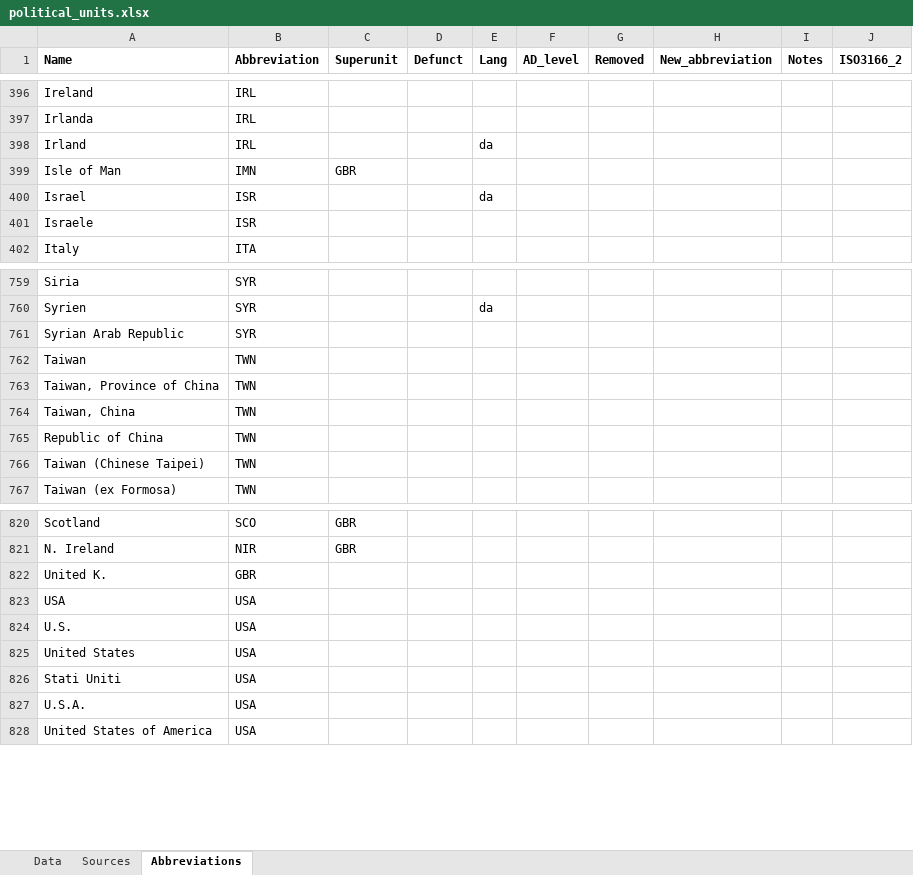
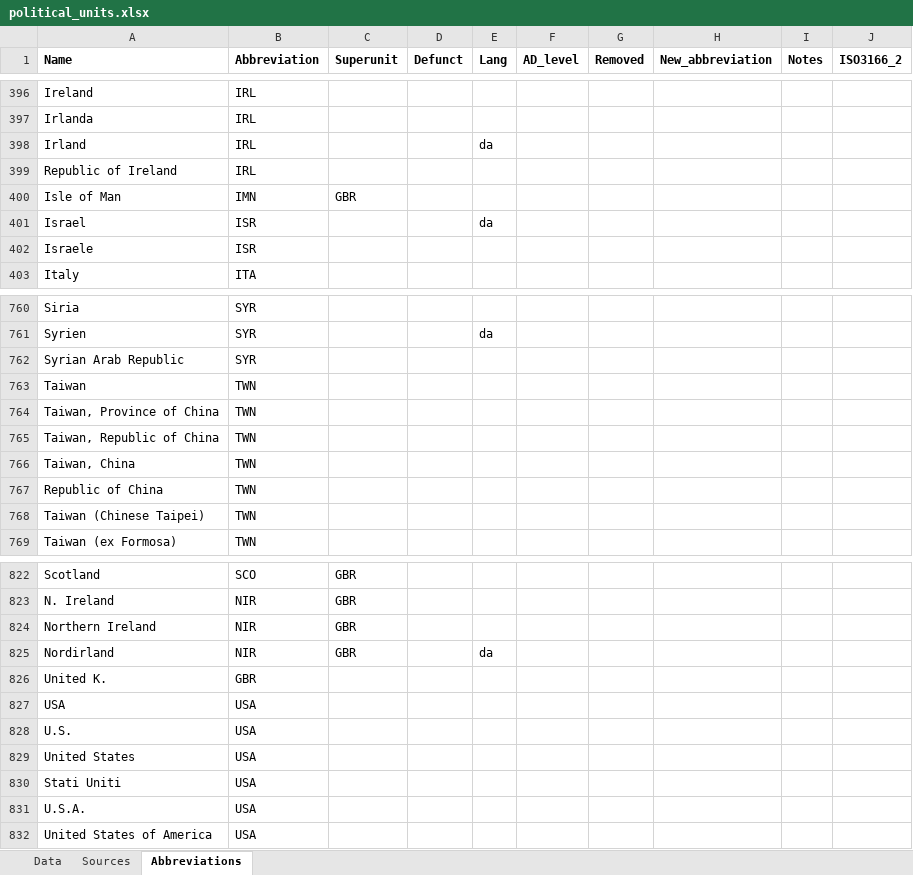
Before and after one commit to Deleetdk/kirkegaard, an Excel workbook: inst/extdata/political_units.xlsx, sheet Abbreviations, drawn as a sheet; only a part is shown, gaps mark what is left out; values as stored, in another font and other column widths than the file's, no borders; the diff names each change by its address in the sheet, - before the commit and + after, or states it on an @@ line.

Commit message:
update Taiwan

```diff
--- a/inst/extdata/political_units.xlsx (sheet Abbreviations)
+++ b/inst/extdata/political_units.xlsx (sheet Abbreviations)
+row 399: Republic of Ireland | IRL
+row 765: Taiwan, Republic of China | TWN
+row 824: Northern Ireland | NIR | GBR
+row 825: Nordirland | NIR | GBR |  | da
```
